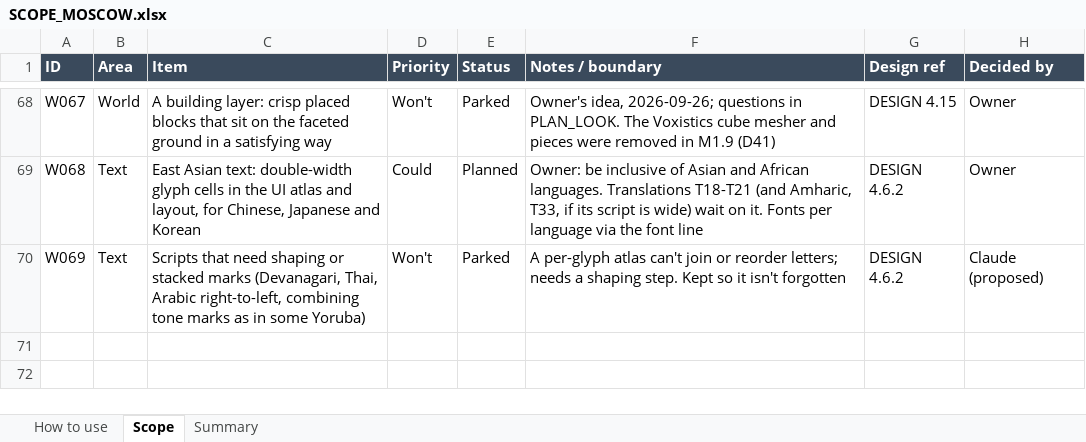
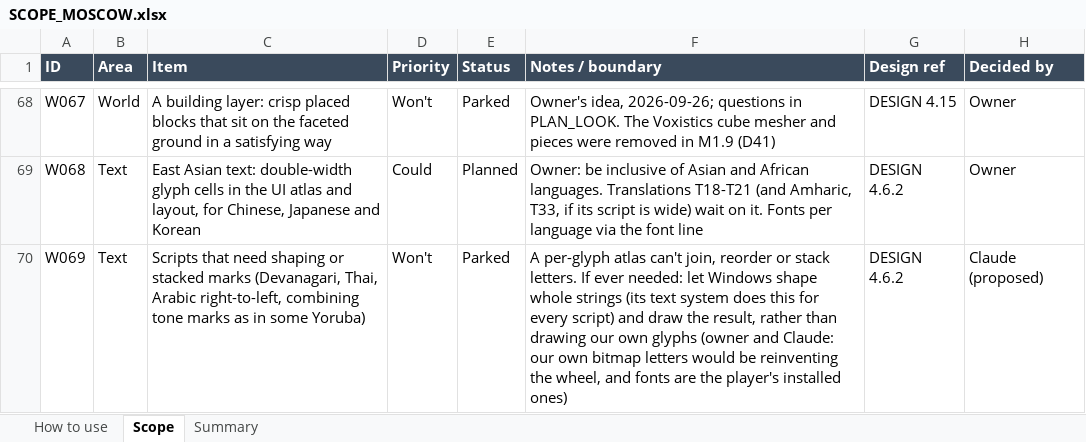
Before and after one commit to rcavarix-collab/anewgame, an Excel workbook: docs/SCOPE_MOSCOW.xlsx, sheet Scope, drawn as a sheet; only a part is shown, gaps mark what is left out; values as stored, in another font and other column widths than the file's, no borders; conditional formats not drawn; the diff names each change by its address in the sheet, - before the commit and + after, or states it on an @@ line.

```diff
--- a/docs/SCOPE_MOSCOW.xlsx (sheet Scope)
+++ b/docs/SCOPE_MOSCOW.xlsx (sheet Scope)
-F70 (Notes / boundary): …atlas can't join or reorder letters; needs a shaping step. Kept so it isn't forgotten
+F70 (Notes / boundary): …atlas can't join, reorder or stack letters. If ever needed: let Windows shape whole strings (its text system does this for every script) and draw the result, rather than drawing our own glyphs (owner and Claude: our own bitmap letters would be reinventing the wheel, and fonts are the player's installed ones)
```
